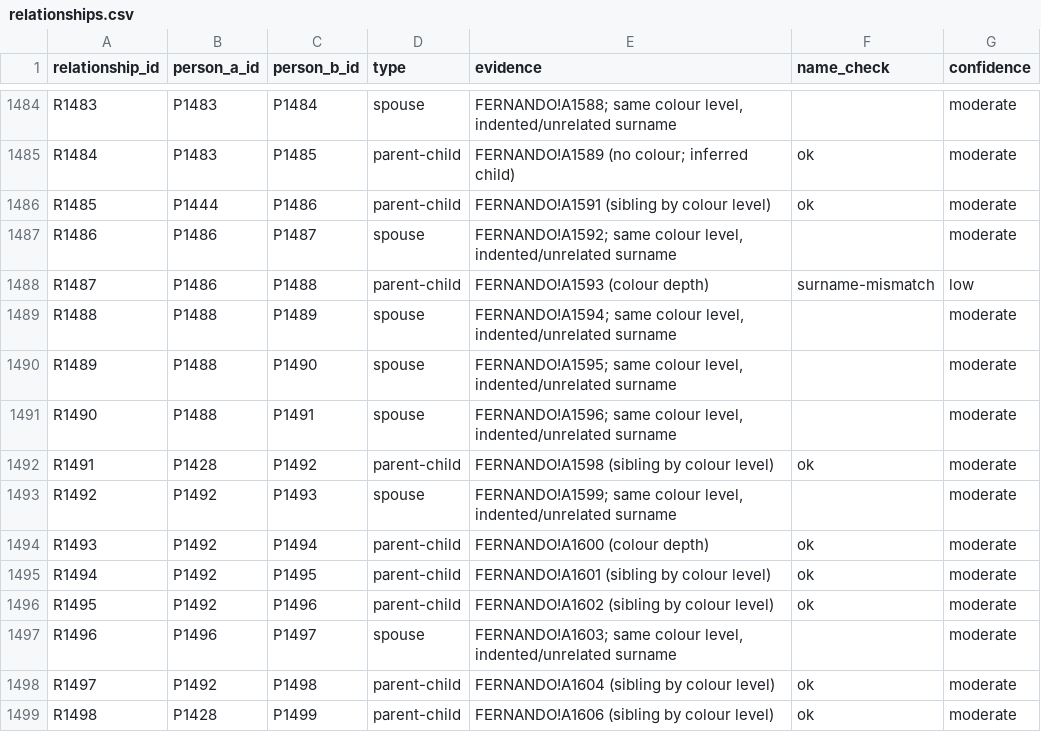
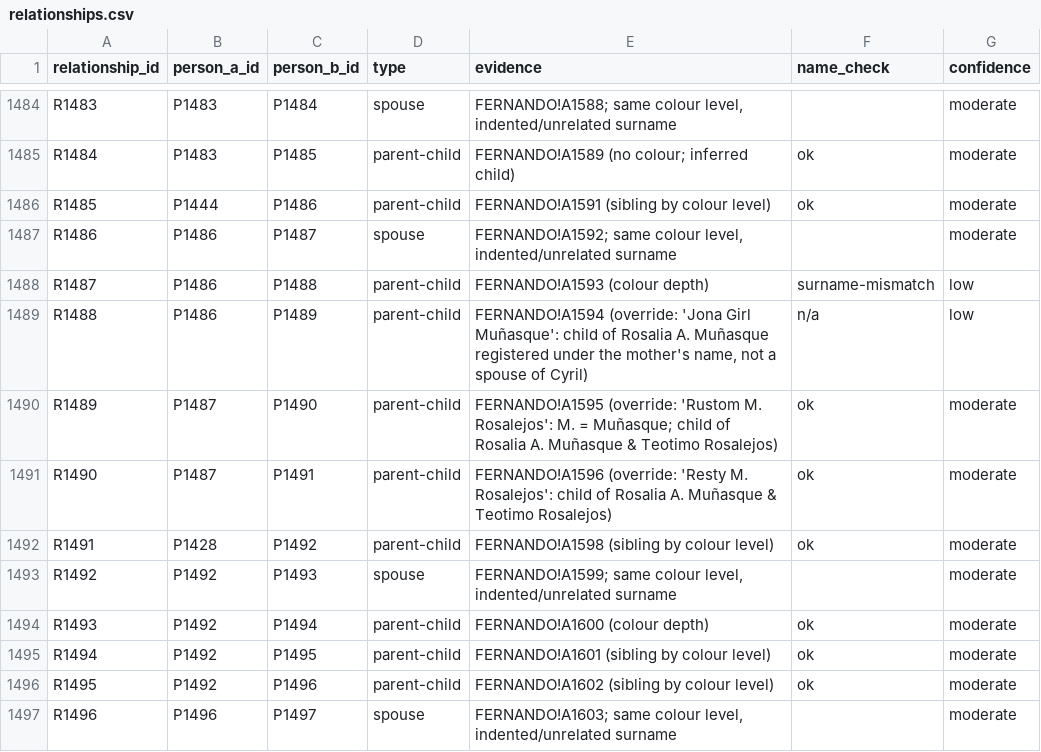
Before and after one commit to marcencar-lab/ForestWorld, a CSV file: genealogy/registers/relationships.csv, drawn as a sheet; only a part is shown, gaps mark what is left out; the shorter side is filled out with more unchanged rows.

```diff
--- a/genealogy/registers/relationships.csv
+++ b/genealogy/registers/relationships.csv
@@ -1488,5 +1488,5 @@ R1486,P1486,P1487,spouse,"FERNANDO!A1592; same colour level, indented/unrelated
 R1487,P1486,P1488,parent-child,FERNANDO!A1593 (colour depth),surname-mismatch,low
-R1488,P1488,P1489,spouse,"FERNANDO!A1594; same colour level, indented/unrelated surname",,moderate
-R1489,P1488,P1490,spouse,"FERNANDO!A1595; same colour level, indented/unrelated surname",,moderate
-R1490,P1488,P1491,spouse,"FERNANDO!A1596; same colour level, indented/unrelated surname",,moderate
+R1488,P1486,P1489,parent-child,"FERNANDO!A1594 (override: 'Jona Girl Muñasque': child of Rosalia A. Muñasque registered under the mother's name, not a spouse of Cyril)",n/a,low
+R1489,P1487,P1490,parent-child,FERNANDO!A1595 (override: 'Rustom M. Rosalejos': M. = Muñasque; child of Rosalia A. Muñasque & Teotimo Rosalejos),ok,moderate
+R1490,P1487,P1491,parent-child,FERNANDO!A1596 (override: 'Resty M. Rosalejos': child of Rosalia A. Muñasque & Teotimo Rosalejos),ok,moderate
 R1491,P1428,P1492,parent-child,FERNANDO!A1598 (sibling by colour level),ok,moderate
```
Also changed, not shown: genealogy/registers/discrepancies.csv, genealogy/registers/overrides.csv, 29 other files.
